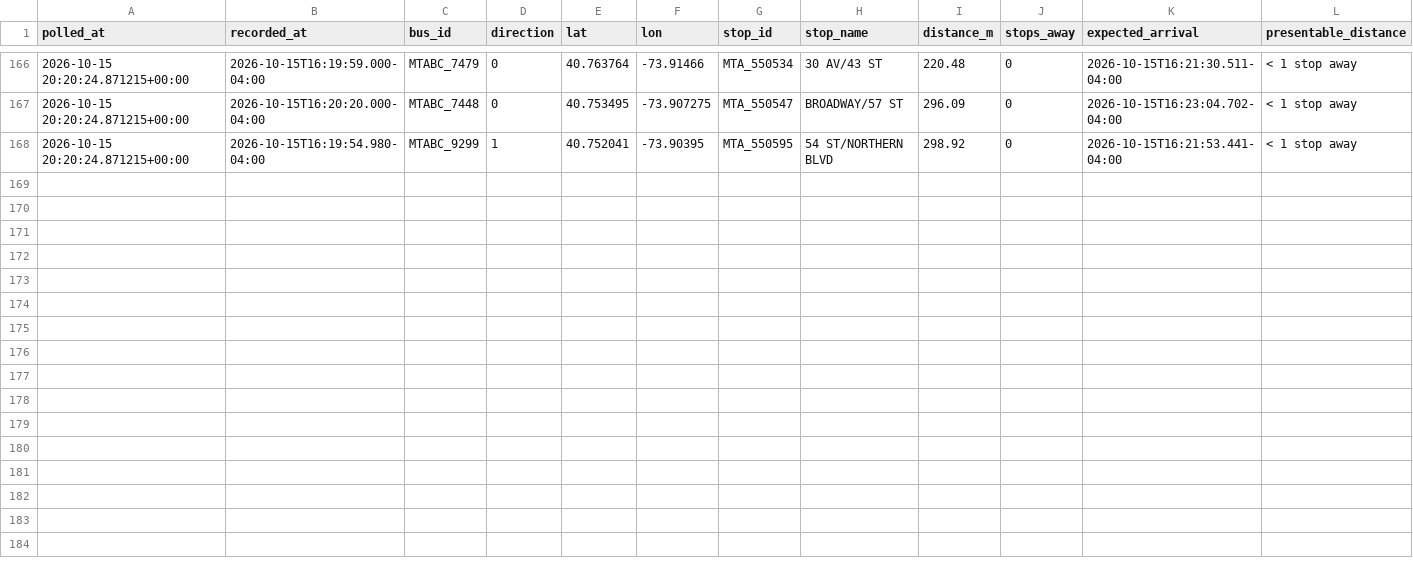
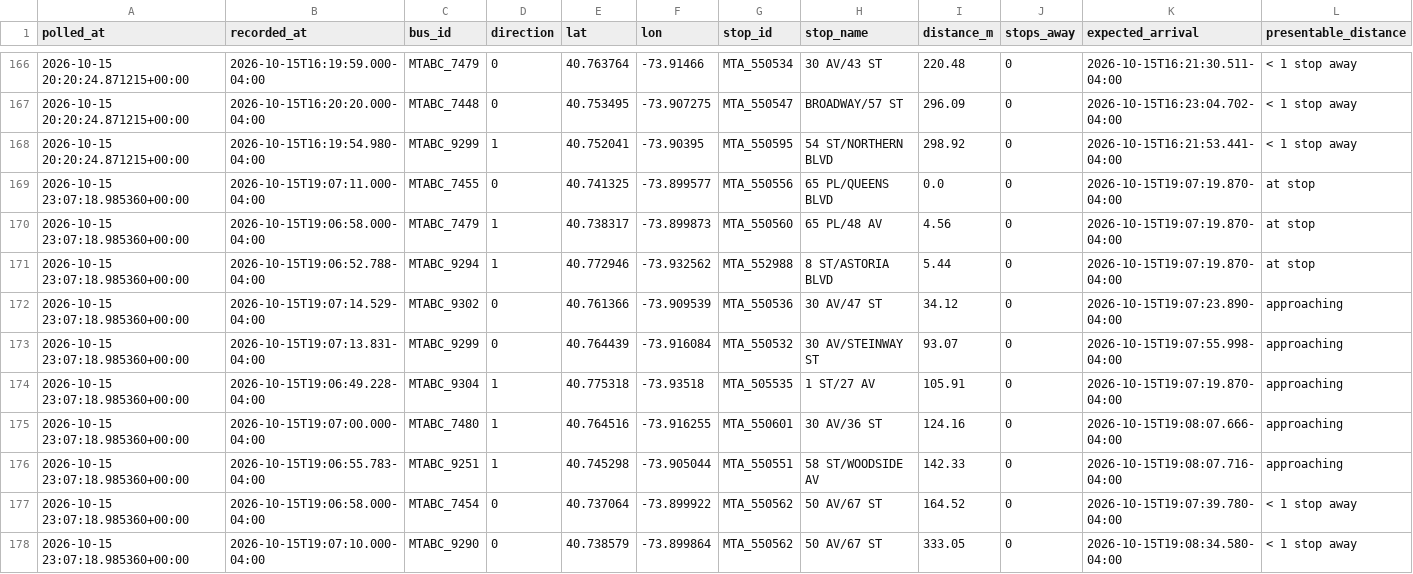
Before and after one commit to SayeedAfridii/q18-predictor, a CSV file: q18_data_v2.csv, drawn as a sheet; only a part is shown, gaps mark what is left out.

```diff
--- a/q18_data_v2.csv
+++ b/q18_data_v2.csv
@@ -168 +168,11 @@ polled_at,recorded_at,bus_id,direction,lat,lon,stop_id,stop_name,distance_m,stop
 2026-10-15 20:20:24.871215+00:00,2026-10-15T16:19:54.980-04:00,MTABC_9299,1,40.752041,-73.90395,MTA_550595,54 ST/NORTHERN BLVD,298.92,0,2026-10-15T16:21:53.441-04:00,< 1 stop away
+2026-10-15 23:07:18.985360+00:00,2026-10-15T19:07:11.000-04:00,MTABC_7455,0,40.741325,-73.899577,MTA_550556,65 PL/QUEENS BLVD,0.0,0,2026-10-15T19:07:19.870-04:00,at stop
+2026-10-15 23:07:18.985360+00:00,2026-10-15T19:06:58.000-04:00,MTABC_7479,1,40.738317,-73.899873,MTA_550560,65 PL/48 AV,4.56,0,2026-10-15T19:07:19.870-04:00,at stop
+2026-10-15 23:07:18.985360+00:00,2026-10-15T19:06:52.788-04:00,MTABC_9294,1,40.772946,-73.932562,MTA_552988,8 ST/ASTORIA BLVD,5.44,0,2026-10-15T19:07:19.870-04:00,at stop
+2026-10-15 23:07:18.985360+00:00,2026-10-15T19:07:14.529-04:00,MTABC_9302,0,40.761366,-73.909539,MTA_550536,30 AV/47 ST,34.12,0,2026-10-15T19:07:23.890-04:00,approaching
+2026-10-15 23:07:18.985360+00:00,2026-10-15T19:07:13.831-04:00,MTABC_9299,0,40.764439,-73.916084,MTA_550532,30 AV/STEINWAY ST,93.07,0,2026-10-15T19:07:55.998-04:00,approaching
+2026-10-15 23:07:18.985360+00:00,2026-10-15T19:06:49.228-04:00,MTABC_9304,1,40.775318,-73.93518,MTA_505535,1 ST/27 AV,105.91,0,2026-10-15T19:07:19.870-04:00,approaching
+2026-10-15 23:07:18.985360+00:00,2026-10-15T19:07:00.000-04:00,MTABC_7480,1,40.764516,-73.916255,MTA_550601,30 AV/36 ST,124.16,0,2026-10-15T19:08:07.666-04:00,approaching
+2026-10-15 23:07:18.985360+00:00,2026-10-15T19:06:55.783-04:00,MTABC_9251,1,40.745298,-73.905044,MTA_550551,58 ST/WOODSIDE AV,142.33,0,2026-10-15T19:08:07.716-04:00,approaching
+2026-10-15 23:07:18.985360+00:00,2026-10-15T19:06:58.000-04:00,MTABC_7454,0,40.737064,-73.899922,MTA_550562,50 AV/67 ST,164.52,0,2026-10-15T19:07:39.780-04:00,< 1 stop away
+2026-10-15 23:07:18.985360+00:00,2026-10-15T19:07:10.000-04:00,MTABC_9290,0,40.738579,-73.899864,MTA_550562,50 AV/67 ST,333.05,0,2026-10-15T19:08:34.580-04:00,< 1 stop away
```
